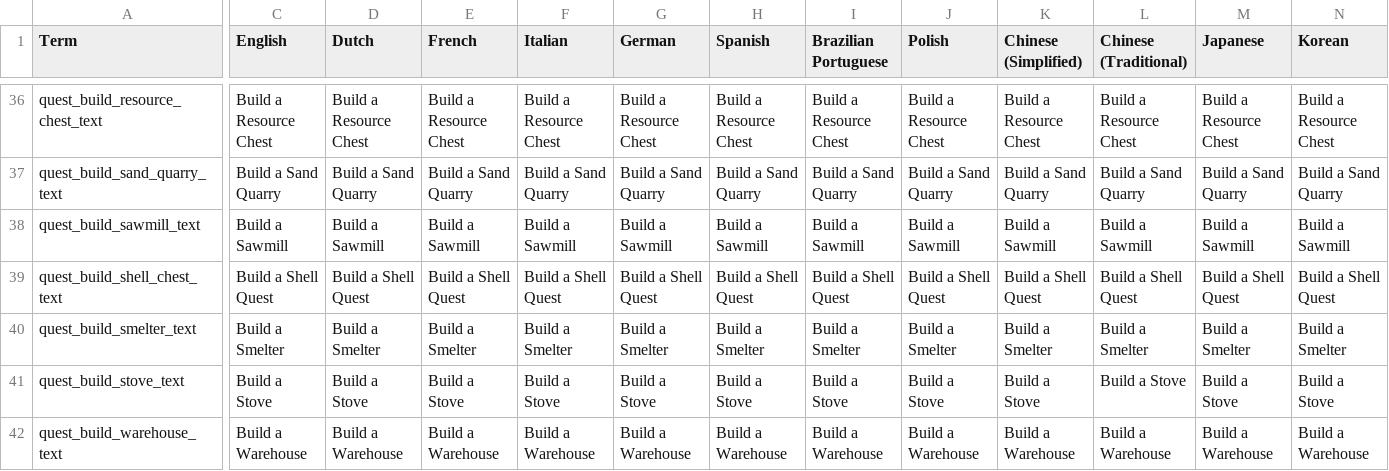
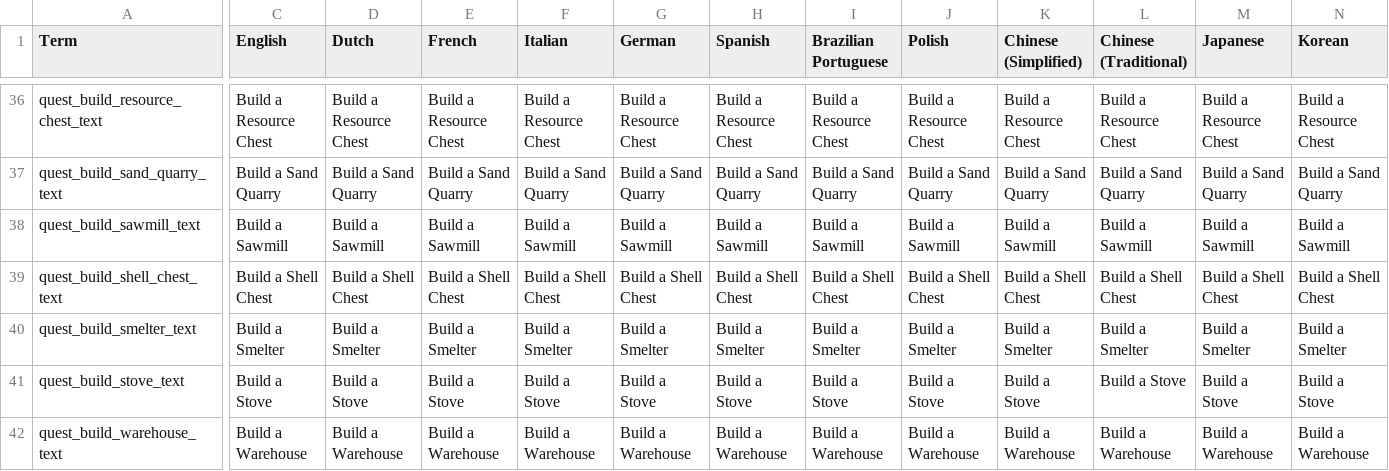
Before and after one commit to JammyGeeza/Stacklands-Randomizer, a TSV file: localization.tsv, drawn as a sheet; only a part is shown, gaps mark what is left out; the diff names each change by its address in the sheet, - before the commit and + after, or states it on an @@ line.

Commit message:
FIX: Corrected localization mapping for 'Build a Shell Chest'

```diff
--- a/localization.tsv
+++ b/localization.tsv
-C39 (English): Build a Shell Quest
+C39 (English): Build a Shell Chest
-D39 (Dutch): Build a Shell Quest
+D39 (Dutch): Build a Shell Chest
-E39 (French): Build a Shell Quest
+E39 (French): Build a Shell Chest
-F39 (Italian): Build a Shell Quest
+F39 (Italian): Build a Shell Chest
-G39 (German): Build a Shell Quest
+G39 (German): Build a Shell Chest
-H39 (Spanish): Build a Shell Quest
+H39 (Spanish): Build a Shell Chest
-I39 (Brazilian Portuguese): Build a Shell Quest
+I39 (Brazilian Portuguese): Build a Shell Chest
-J39 (Polish): Build a Shell Quest
+J39 (Polish): Build a Shell Chest
-K39 (Chinese (Simplified)): Build a Shell Quest
+K39 (Chinese (Simplified)): Build a Shell Chest
-L39 (Chinese (Traditional)): Build a Shell Quest
+L39 (Chinese (Traditional)): Build a Shell Chest
-M39 (Japanese): Build a Shell Quest
+M39 (Japanese): Build a Shell Chest
-N39 (Korean): Build a Shell Quest
+N39 (Korean): Build a Shell Chest
```
